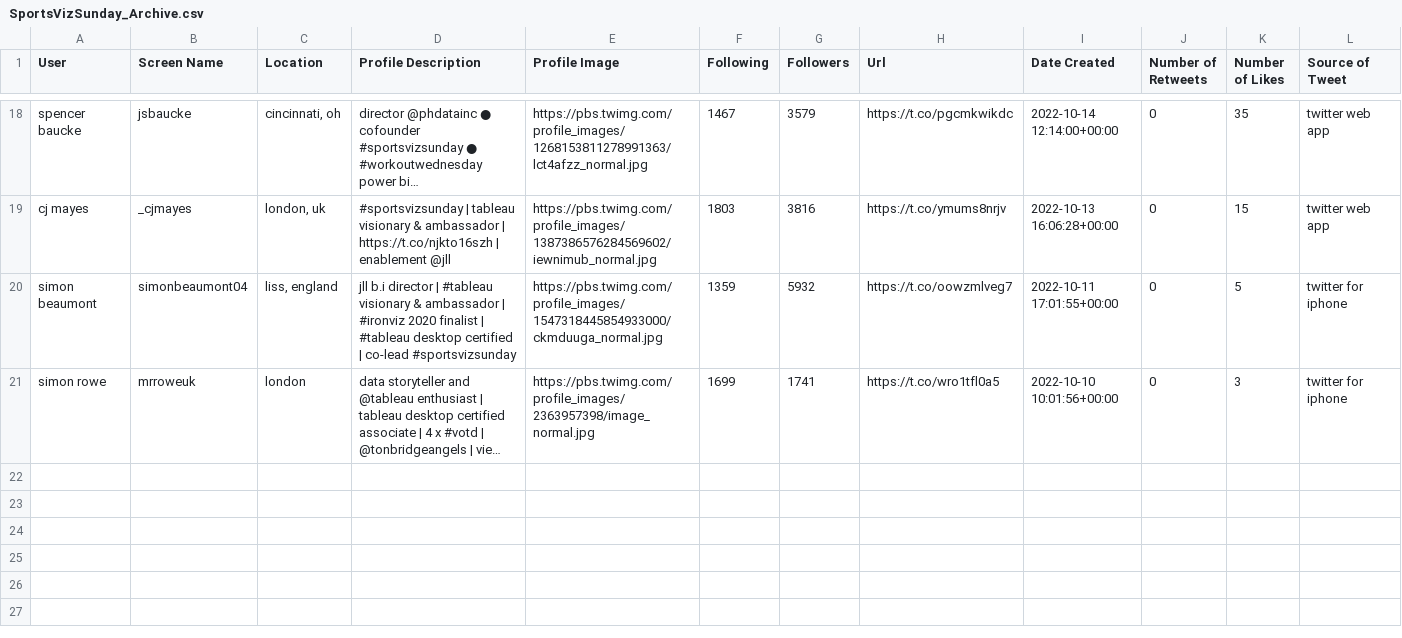
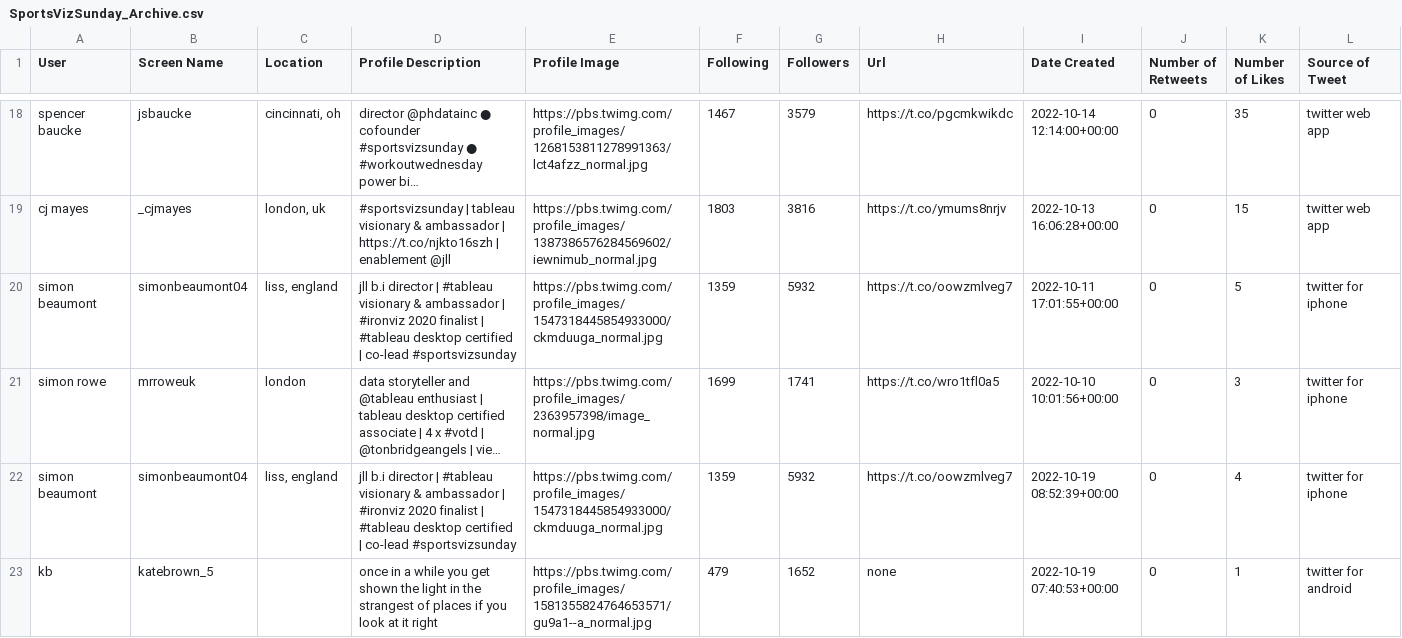
Before and after one commit to CJ-Mayes/SportsVizSunday-Tracker, a CSV file: SportsVizSunday_Archive.csv, drawn as a sheet; only a part is shown, gaps mark what is left out; long unchanged cells end in …; rows hold the shown columns only; the diff names each change by its address in the sheet, - before the commit and + after, or states it on an @@ line.

```diff
--- a/SportsVizSunday_Archive.csv
+++ b/SportsVizSunday_Archive.csv
+row 22: simon beaumont | simonbeaumont04 | liss, england | jll b.i director | #tableau visionary & ambassador | #ironviz 2020 finalist | #tableau desktop certified | co-lead #sportsvizsunday | https://pbs.twimg.com/profile_images/1547318445854933000/ckmduuga_normal.jpg | 1359 | 5932 | https://t.co/oowzmlveg7 | 2022-10-19 08:52:39+00:00 | 0 | 4 | twitter for iphone
+row 23: kb | katebrown_5 |  | once in a while you get shown the light in the strangest of places if you look at it right | https://pbs.twimg.com/profile_images/1581355824764653571/gu9a1--a_normal.jpg | 479 | 1652 | none | 2022-10-19 07:40:53+00:00 | 0 | 1 | twitter for android
```
Also changed, not shown: SportsVizSunday_Latest.csv.
